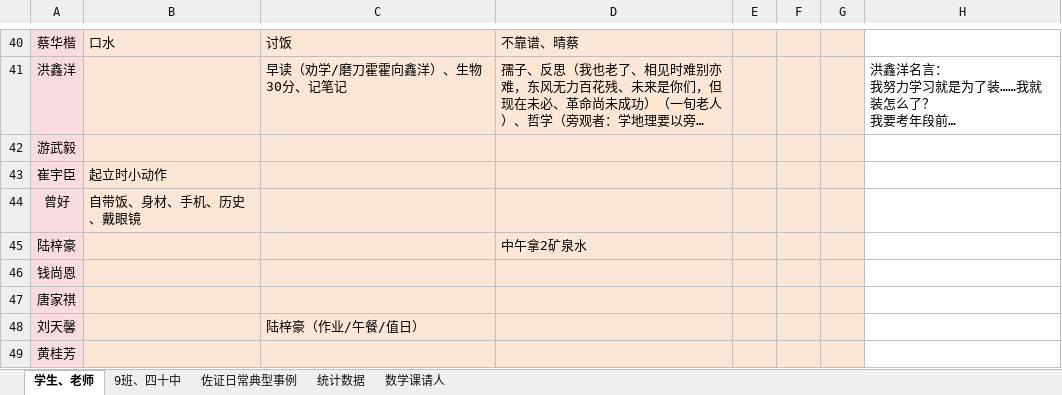
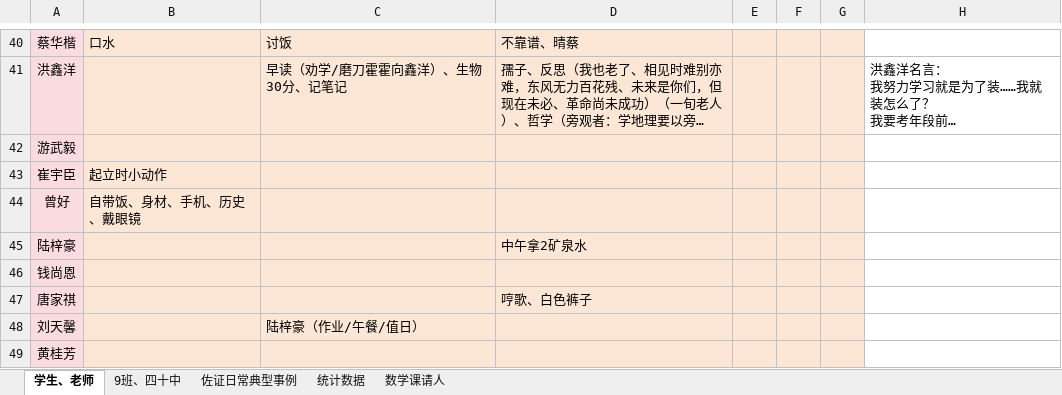
Before and after one commit to dsywy1698/dsywy1698.github.io, an Excel workbook: c/9班资料（关键词）.xlsx, sheet 学生、老师, drawn as a sheet; only a part is shown, gaps mark what is left out; long unchanged cells end in …; values as stored, in another font and other column widths than the file's, no borders; conditional formats not drawn; the diff names each change by its address in the sheet, - before the commit and + after, or states it on an @@ line.

```diff
--- a/c/9班资料（关键词）.xlsx (sheet 学生、老师)
+++ b/c/9班资料（关键词）.xlsx (sheet 学生、老师)
-D47: (empty)
+D47: 哼歌、白色裤子
```
Also changed, not shown: sheet 数学课请人, 2 other files.
